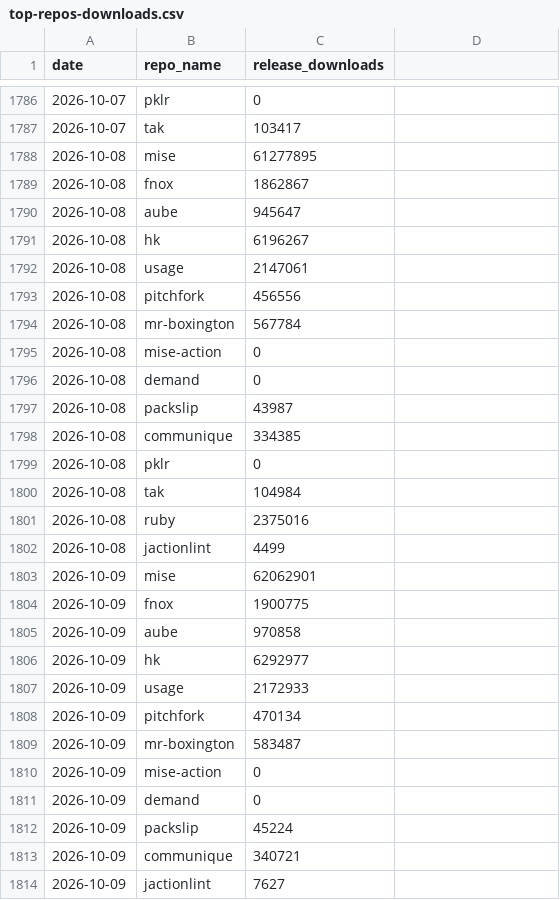
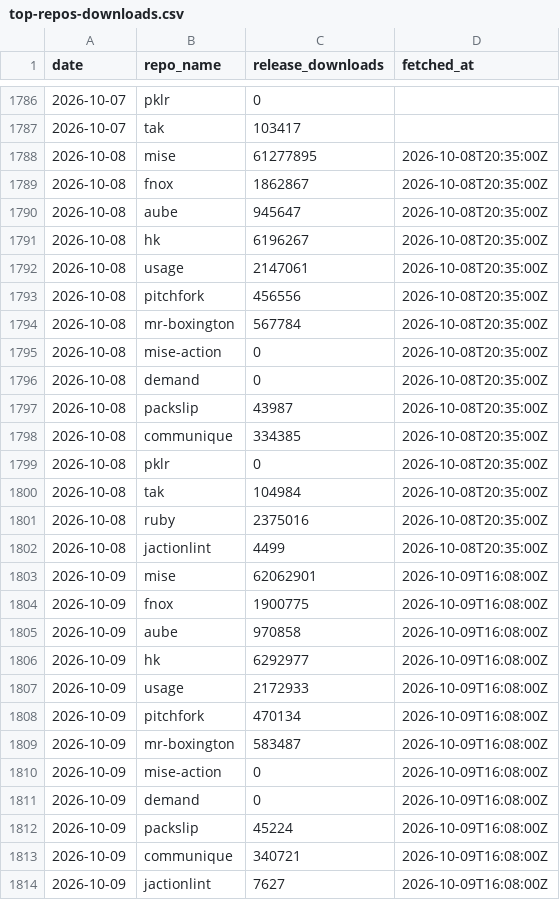
Before and after one commit to jdx/mise-analytics, a CSV file: top-repos-downloads.csv, drawn as a sheet; only a part is shown, gaps mark what is left out; the diff covers the shown part only.

```diff
--- a/top-repos-downloads.csv
+++ b/top-repos-downloads.csv
@@ -1 +1 @@
-date,repo_name,release_downloads
+date,repo_name,release_downloads,fetched_at
@@ -1788,27 +1788,27 @@ date,repo_name,release_downloads
-2026-10-08,mise,61277895
-2026-10-08,fnox,1862867
-2026-10-08,aube,945647
-2026-10-08,hk,6196267
-2026-10-08,usage,2147061
-2026-10-08,pitchfork,456556
-2026-10-08,mr-boxington,567784
-2026-10-08,mise-action,0
-2026-10-08,demand,0
-2026-10-08,packslip,43987
-2026-10-08,communique,334385
-2026-10-08,pklr,0
-2026-10-08,tak,104984
-2026-10-08,ruby,2375016
-2026-10-08,jactionlint,4499
-2026-10-09,mise,62062901
-2026-10-09,fnox,1900775
-2026-10-09,aube,970858
-2026-10-09,hk,6292977
-2026-10-09,usage,2172933
-2026-10-09,pitchfork,470134
-2026-10-09,mr-boxington,583487
-2026-10-09,mise-action,0
-2026-10-09,demand,0
-2026-10-09,packslip,45224
-2026-10-09,communique,340721
-2026-10-09,jactionlint,7627
+2026-10-08,mise,61277895,2026-10-08T20:35:00Z
+2026-10-08,fnox,1862867,2026-10-08T20:35:00Z
+2026-10-08,aube,945647,2026-10-08T20:35:00Z
+2026-10-08,hk,6196267,2026-10-08T20:35:00Z
+2026-10-08,usage,2147061,2026-10-08T20:35:00Z
+2026-10-08,pitchfork,456556,2026-10-08T20:35:00Z
+2026-10-08,mr-boxington,567784,2026-10-08T20:35:00Z
+2026-10-08,mise-action,0,2026-10-08T20:35:00Z
+2026-10-08,demand,0,2026-10-08T20:35:00Z
+2026-10-08,packslip,43987,2026-10-08T20:35:00Z
+2026-10-08,communique,334385,2026-10-08T20:35:00Z
+2026-10-08,pklr,0,2026-10-08T20:35:00Z
+2026-10-08,tak,104984,2026-10-08T20:35:00Z
+2026-10-08,ruby,2375016,2026-10-08T20:35:00Z
+2026-10-08,jactionlint,4499,2026-10-08T20:35:00Z
+2026-10-09,mise,62062901,2026-10-09T16:08:00Z
+2026-10-09,fnox,1900775,2026-10-09T16:08:00Z
+2026-10-09,aube,970858,2026-10-09T16:08:00Z
+2026-10-09,hk,6292977,2026-10-09T16:08:00Z
+2026-10-09,usage,2172933,2026-10-09T16:08:00Z
+2026-10-09,pitchfork,470134,2026-10-09T16:08:00Z
+2026-10-09,mr-boxington,583487,2026-10-09T16:08:00Z
+2026-10-09,mise-action,0,2026-10-09T16:08:00Z
+2026-10-09,demand,0,2026-10-09T16:08:00Z
+2026-10-09,packslip,45224,2026-10-09T16:08:00Z
+2026-10-09,communique,340721,2026-10-09T16:08:00Z
+2026-10-09,jactionlint,7627,2026-10-09T16:08:00Z
```
Also changed, not shown: 3 edited cells elsewhere in this file, 3 other files.
